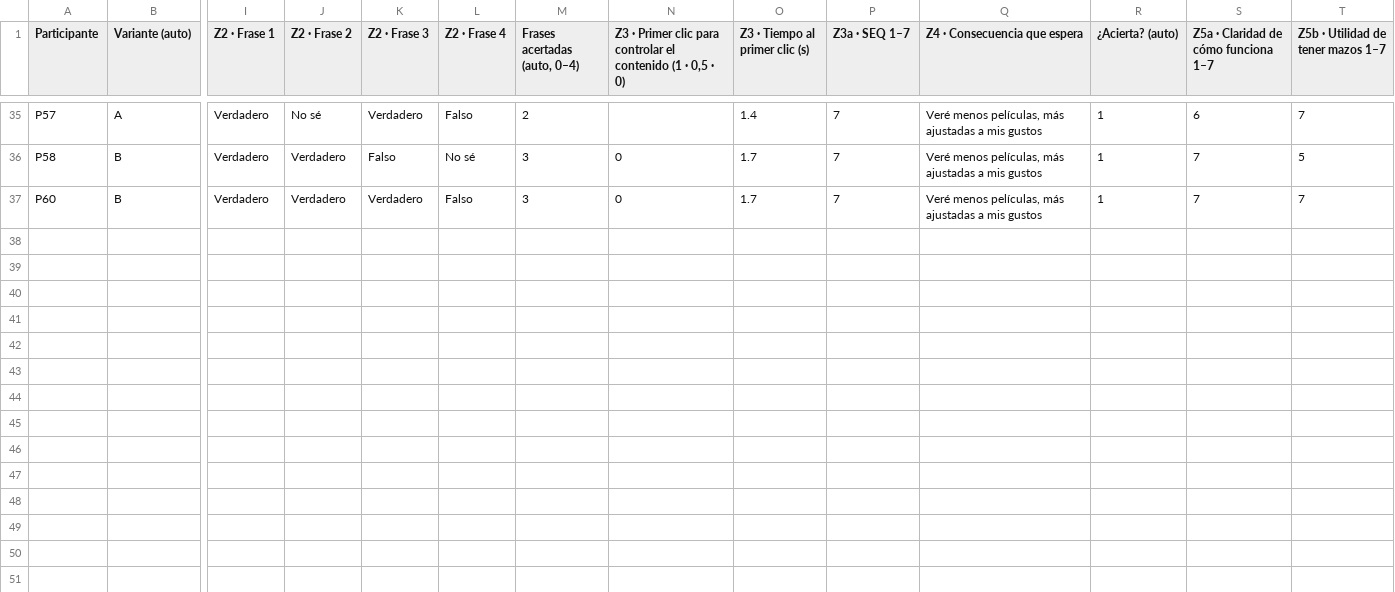
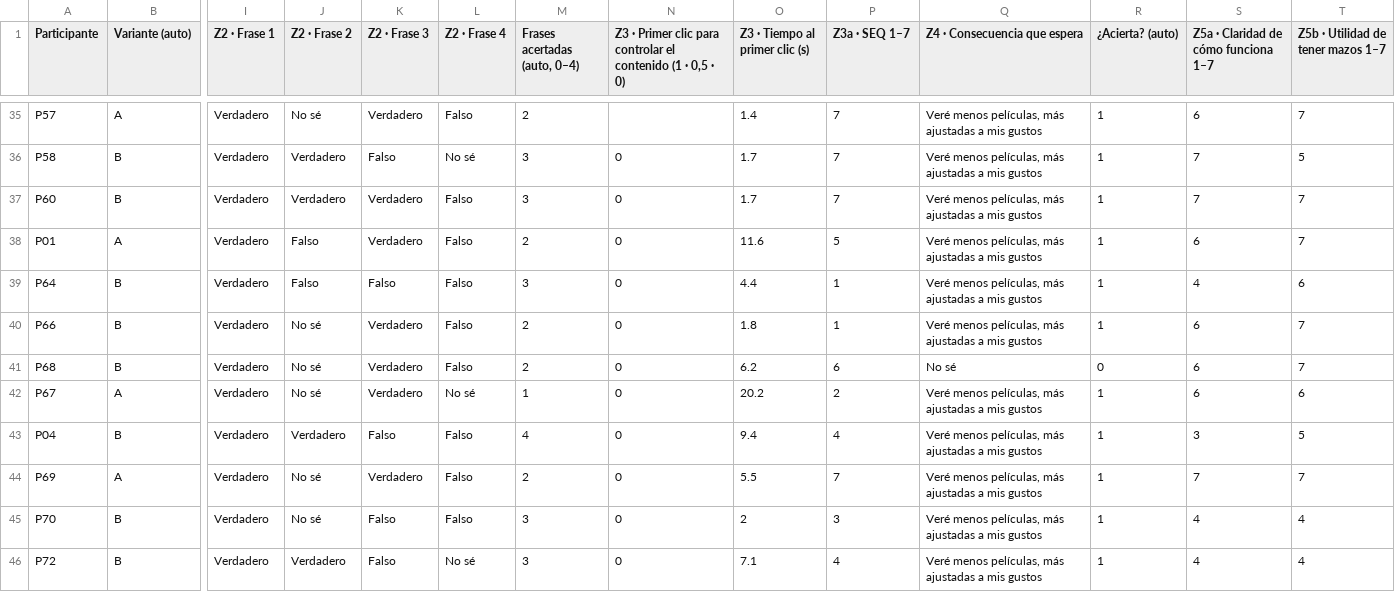
Before and after one commit to montenegroc597-web/kinoo-pruebas, a CSV file: data/Mazos.csv, drawn as a sheet; only a part is shown, gaps mark what is left out; rows hold the shown columns only; the diff names each change by its address in the sheet, - before the commit and + after, or states it on an @@ line.

```diff
--- a/data/Mazos.csv
+++ b/data/Mazos.csv
+row 38: P01 | A | Verdadero | Falso | Verdadero | Falso | 2 | 0 | 11.6 | 5 | Veré menos películas, más ajustadas a mis gustos | 1 | 6 | 7
+row 39: P64 | B | Verdadero | Falso | Falso | Falso | 3 | 0 | 4.4 | 1 | Veré menos películas, más ajustadas a mis gustos | 1 | 4 | 6
+row 40: P66 | B | Verdadero | No sé | Verdadero | Falso | 2 | 0 | 1.8 | 1 | Veré menos películas, más ajustadas a mis gustos | 1 | 6 | 7
+row 41: P68 | B | Verdadero | No sé | Verdadero | Falso | 2 | 0 | 6.2 | 6 | No sé | 0 | 6 | 7
+row 42: P67 | A | Verdadero | No sé | Verdadero | No sé | 1 | 0 | 20.2 | 2 | Veré menos películas, más ajustadas a mis gustos | 1 | 6 | 6
+row 43: P04 | B | Verdadero | Verdadero | Falso | Falso | 4 | 0 | 9.4 | 4 | Veré menos películas, más ajustadas a mis gustos | 1 | 3 | 5
+row 44: P69 | A | Verdadero | No sé | Verdadero | Falso | 2 | 0 | 5.5 | 7 | Veré menos películas, más ajustadas a mis gustos | 1 | 7 | 7
+row 45: P70 | B | Verdadero | No sé | Falso | Falso | 3 | 0 | 2 | 3 | Veré menos películas, más ajustadas a mis gustos | 1 | 4 | 4
+row 46: P72 | B | Verdadero | Verdadero | Falso | No sé | 3 | 0 | 7.1 | 4 | Veré menos películas, más ajustadas a mis gustos | 1 | 4 | 4
```
Also changed, not shown: data/Descubrir.csv, data/Notas.csv, 7 other files.
